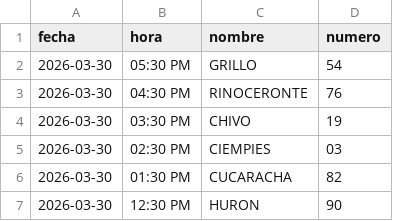
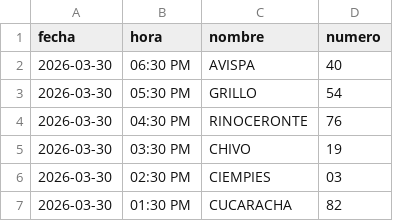
Before and after one commit to RAYC3004/guacharito-pro-tracker, a CSV file: historico_resultados.csv, drawn as a sheet; only a part is shown; the shorter side is filled out with more unchanged rows; the diff names each change by its address in the sheet, - before the commit and + after, or states it on an @@ line.

```diff
--- a/historico_resultados.csv
+++ b/historico_resultados.csv
+row 2: 2026-03-30 | 06:30 PM | AVISPA | 40
```
Also changed, not shown: 2 other files.
